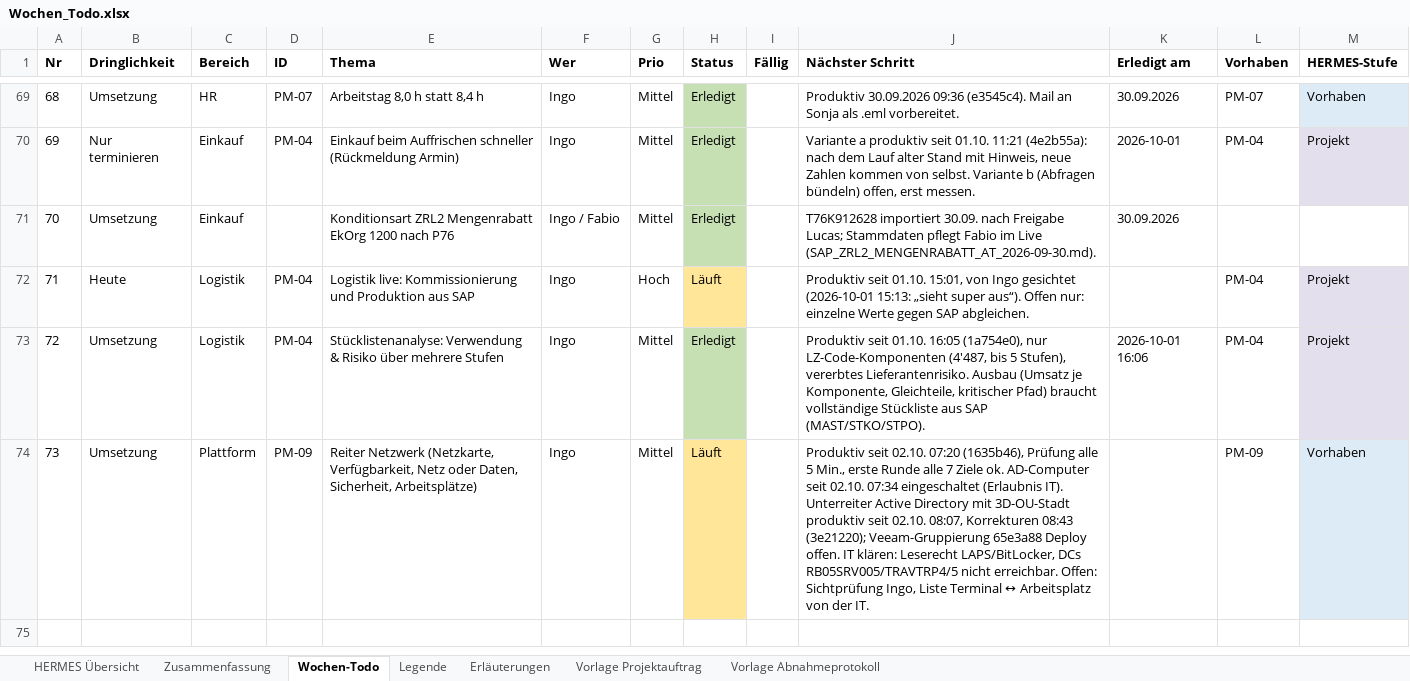
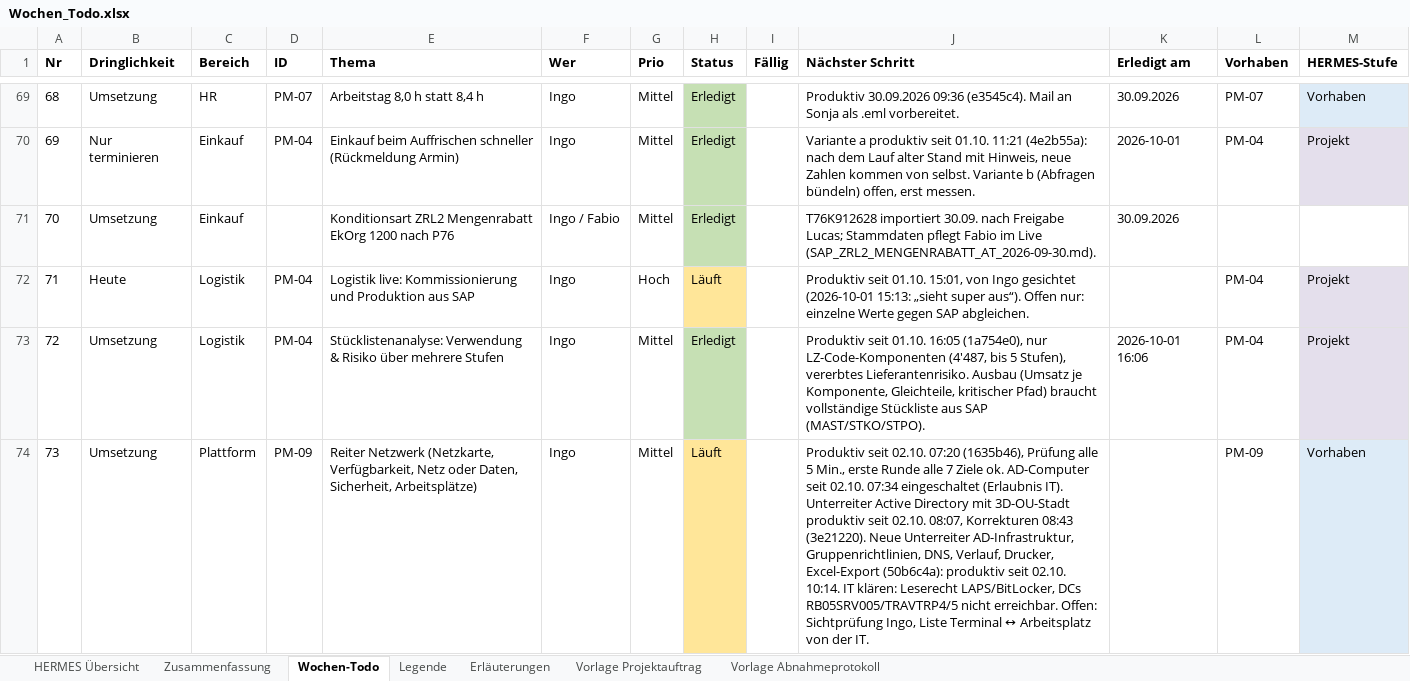
Before and after one commit to metacube2/Ai, an Excel workbook: TrafagSalesExporter/projektmanagement/Wochen_Todo.xlsx, sheet Wochen-Todo, drawn as a sheet; only a part is shown, gaps mark what is left out; values as stored, in another font and other column widths than the file's, no borders; the diff names each change by its address in the sheet, - before the commit and + after, or states it on an @@ line.

```diff
--- a/TrafagSalesExporter/projektmanagement/Wochen_Todo.xlsx (sheet Wochen-Todo)
+++ b/TrafagSalesExporter/projektmanagement/Wochen_Todo.xlsx (sheet Wochen-Todo)
-J74 (Nächster Schritt): …Korrekturen 08:43 (3e21220); Veeam-Gruppierung 65e3a88 Deploy offen. IT klären:…
+J74 (Nächster Schritt): …Korrekturen 08:43 (3e21220). Neue Unterreiter AD-Infrastruktur, Gruppenrichtlinien, DNS, Verlauf, Drucker, Excel-Export (50b6c4a): produktiv seit 02.10. 10:14. IT klären:…
```
Also changed, not shown: TrafagSalesExporter/projektmanagement/Status_kurz.xlsx, 7 other files.
